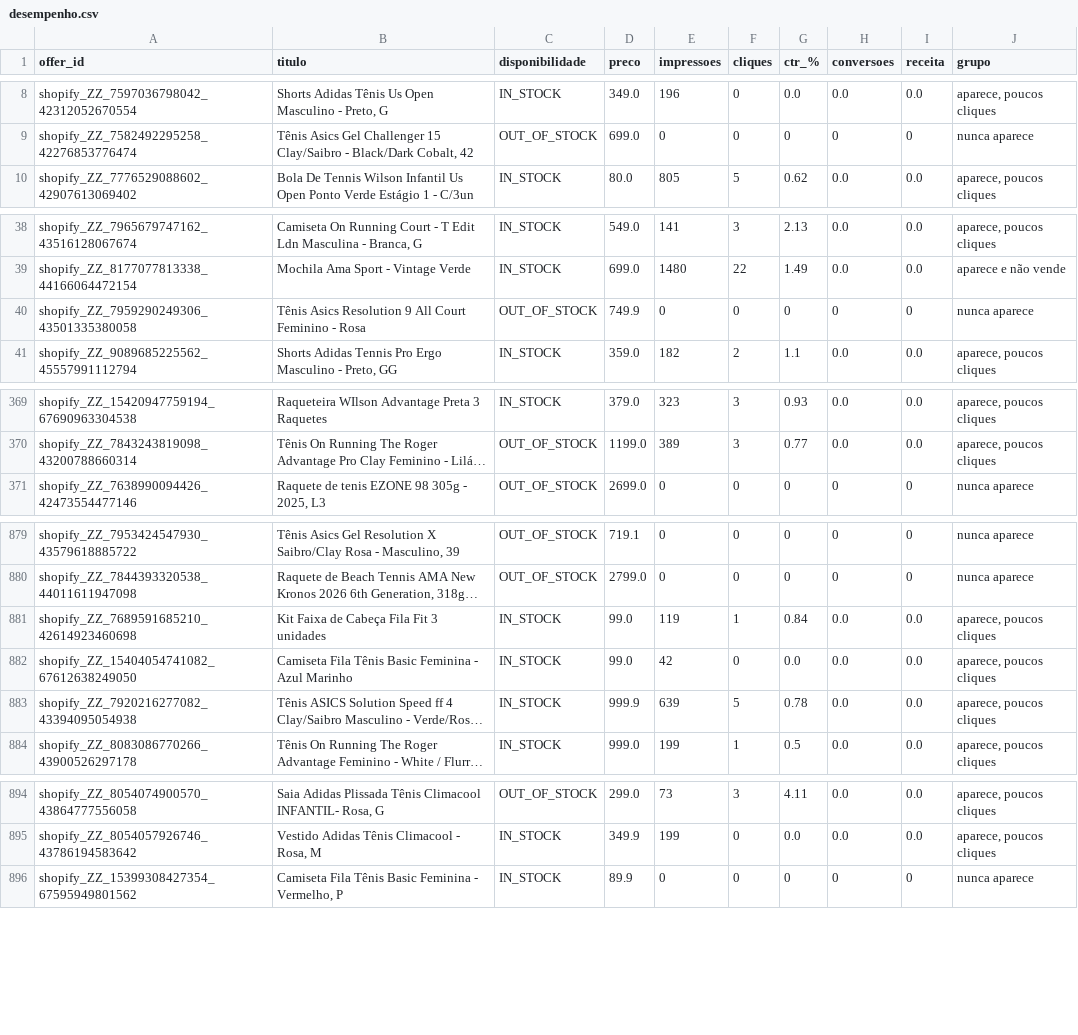
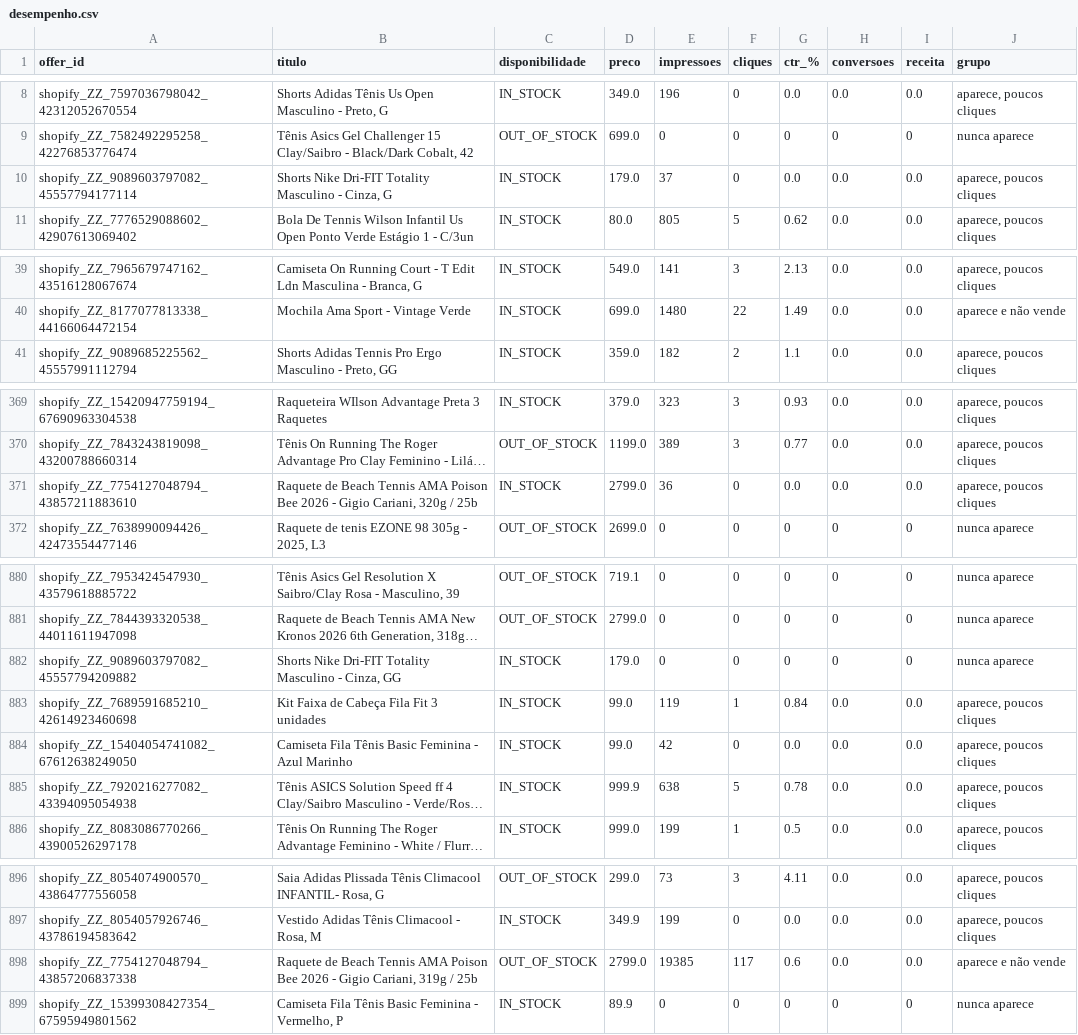
Before and after one commit to tenezproshop/merchant-center, a CSV file: auditoria/desempenho.csv, drawn as a sheet; only a part is shown, gaps mark what is left out; long unchanged cells end in …; removed rows and columns are numbered as before the commit, all else as after; the diff covers the shown part only; the diff names each change by its address in the sheet, - before the commit and + after, or states it on an @@ line.

```diff
--- a/auditoria/desempenho.csv
+++ b/auditoria/desempenho.csv
+row 10: shopify_ZZ_9089603797082_45557794177114 | Shorts Nike Dri-FIT Totality Masculino - Cinza, G | IN_STOCK | 179.0 | 37 | 0 | 0.0 | 0.0 | 0.0 | aparece, poucos cliques
-row 40: shopify_ZZ_7959290249306_43501335380058 | Tênis Asics Resolution 9 All Court Feminino - Rosa | OUT_OF_STOCK | 749.9 | 0 | 0 | 0 | 0 | 0 | nunca aparece
+row 371: shopify_ZZ_7754127048794_43857211883610 | Raquete de Beach Tennis AMA Poison Bee 2026 - Gigio Cariani, 320g / 25b | IN_STOCK | 2799.0 | 36 | 0 | 0.0 | 0.0 | 0.0 | aparece, poucos cliques
+row 882: shopify_ZZ_9089603797082_45557794209882 | Shorts Nike Dri-FIT Totality Masculino - Cinza, GG | IN_STOCK | 179.0 | 0 | 0 | 0 | 0 | 0 | nunca aparece
-E885 (impressoes): 639
+E885 (impressoes): 638
+row 898: shopify_ZZ_7754127048794_43857206837338 | Raquete de Beach Tennis AMA Poison Bee 2026 - Gigio Cariani, 319g / 25b | OUT_OF_STOCK | 2799.0 | 19385 | 117 | 0.6 | 0.0 | 0.0 | aparece e não vende
```
Also changed, not shown: 1 added row and 9 edited cells elsewhere in this file, auditoria/precos.csv, auditoria/resumo-por-produto.csv, 6 other files.
